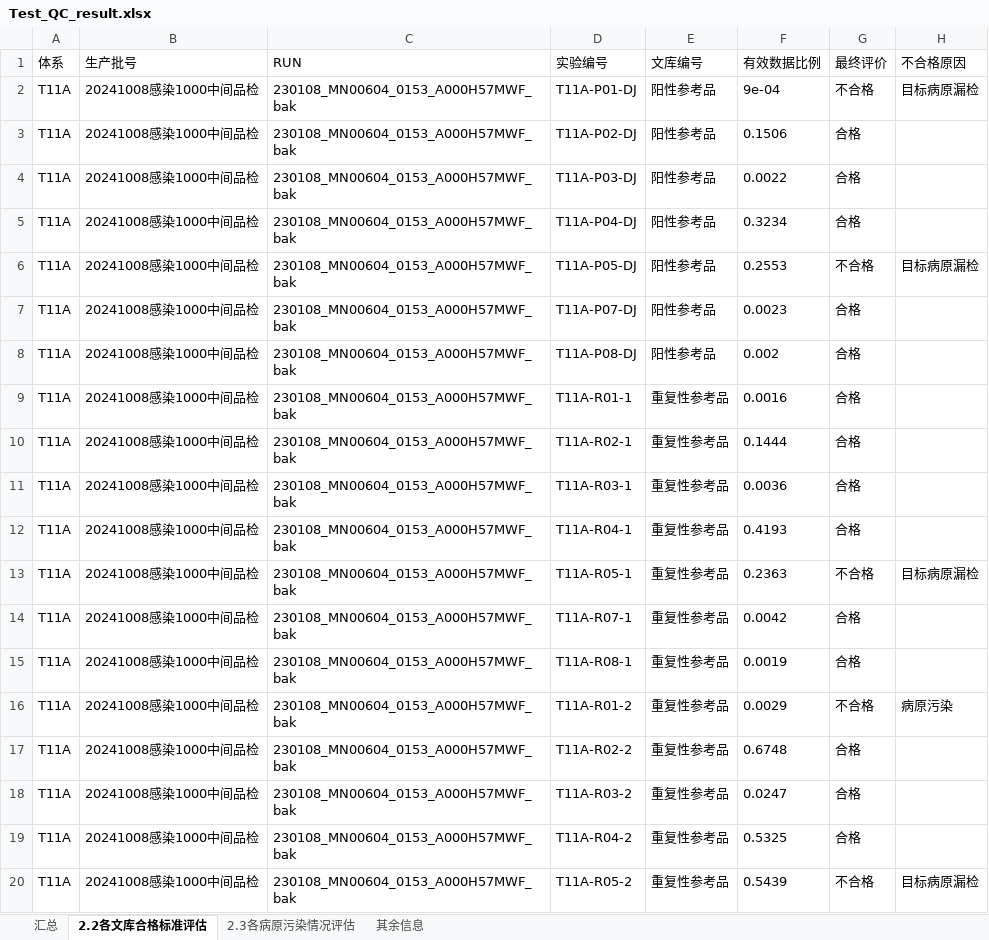
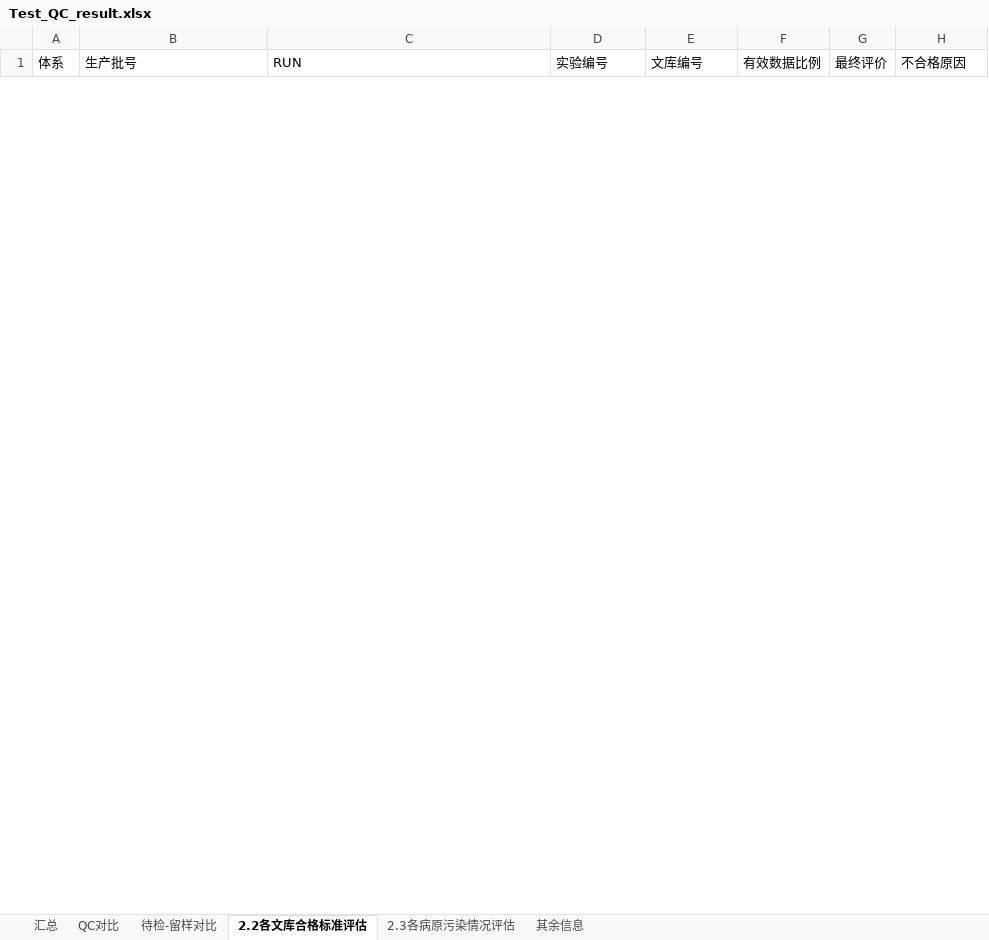
Before and after one commit to xin-bang/QC_check_report, an Excel workbook: Test_QC_result.xlsx, sheet 2.2各文库合格标准评估, drawn as a sheet; only a part is shown; values as stored, in another font and other column widths than the file's, no borders; removed rows and columns are numbered as before the commit, all else as after; the diff covers the shown part only; the diff names each change by its address in the sheet, - before the commit and + after, or states it on an @@ line.

```diff
--- a/Test_QC_result.xlsx (sheet 2.2各文库合格标准评估)
+++ b/Test_QC_result.xlsx (sheet 2.2各文库合格标准评估)
+sheet tab: QC对比
+sheet tab: 待检-留样对比
-row 2: T11A | 20241008感染1000中间品检 | 230108_MN00604_0153_A000H57MWF_bak | T11A-P01-DJ | 阳性参考品 | 9e-04 | 不合格 | 目标病原漏检
-row 3: T11A | 20241008感染1000中间品检 | 230108_MN00604_0153_A000H57MWF_bak | T11A-P02-DJ | 阳性参考品 | 0.1506 | 合格
-row 4: T11A | 20241008感染1000中间品检 | 230108_MN00604_0153_A000H57MWF_bak | T11A-P03-DJ | 阳性参考品 | 0.0022 | 合格
-row 5: T11A | 20241008感染1000中间品检 | 230108_MN00604_0153_A000H57MWF_bak | T11A-P04-DJ | 阳性参考品 | 0.3234 | 合格
-row 6: T11A | 20241008感染1000中间品检 | 230108_MN00604_0153_A000H57MWF_bak | T11A-P05-DJ | 阳性参考品 | 0.2553 | 不合格 | 目标病原漏检
-row 7: T11A | 20241008感染1000中间品检 | 230108_MN00604_0153_A000H57MWF_bak | T11A-P07-DJ | 阳性参考品 | 0.0023 | 合格
-row 8: T11A | 20241008感染1000中间品检 | 230108_MN00604_0153_A000H57MWF_bak | T11A-P08-DJ | 阳性参考品 | 0.002 | 合格
-row 9: T11A | 20241008感染1000中间品检 | 230108_MN00604_0153_A000H57MWF_bak | T11A-R01-1 | 重复性参考品 | 0.0016 | 合格
-row 10: T11A | 20241008感染1000中间品检 | 230108_MN00604_0153_A000H57MWF_bak | T11A-R02-1 | 重复性参考品 | 0.1444 | 合格
-row 11: T11A | 20241008感染1000中间品检 | 230108_MN00604_0153_A000H57MWF_bak | T11A-R03-1 | 重复性参考品 | 0.0036 | 合格
-row 12: T11A | 20241008感染1000中间品检 | 230108_MN00604_0153_A000H57MWF_bak | T11A-R04-1 | 重复性参考品 | 0.4193 | 合格
-row 13: T11A | 20241008感染1000中间品检 | 230108_MN00604_0153_A000H57MWF_bak | T11A-R05-1 | 重复性参考品 | 0.2363 | 不合格 | 目标病原漏检
-row 14: T11A | 20241008感染1000中间品检 | 230108_MN00604_0153_A000H57MWF_bak | T11A-R07-1 | 重复性参考品 | 0.0042 | 合格
-row 15: T11A | 20241008感染1000中间品检 | 230108_MN00604_0153_A000H57MWF_bak | T11A-R08-1 | 重复性参考品 | 0.0019 | 合格
-row 16: T11A | 20241008感染1000中间品检 | 230108_MN00604_0153_A000H57MWF_bak | T11A-R01-2 | 重复性参考品 | 0.0029 | 不合格 | 病原污染
-row 17: T11A | 20241008感染1000中间品检 | 230108_MN00604_0153_A000H57MWF_bak | T11A-R02-2 | 重复性参考品 | 0.6748 | 合格
-row 18: T11A | 20241008感染1000中间品检 | 230108_MN00604_0153_A000H57MWF_bak | T11A-R03-2 | 重复性参考品 | 0.0247 | 合格
-row 19: T11A | 20241008感染1000中间品检 | 230108_MN00604_0153_A000H57MWF_bak | T11A-R04-2 | 重复性参考品 | 0.5325 | 合格
-row 20: T11A | 20241008感染1000中间品检 | 230108_MN00604_0153_A000H57MWF_bak | T11A-R05-2 | 重复性参考品 | 0.5439 | 不合格 | 目标病原漏检
```
Also changed, not shown: 65 added rows and 29 removed rows elsewhere in this sheet, sheet 汇总, sheet 2.3各病原污染情况评估, sheet 其余信息, 00_raw_data/config.xlsx, current_history_results_thistime.xlsx, 18 other files.
